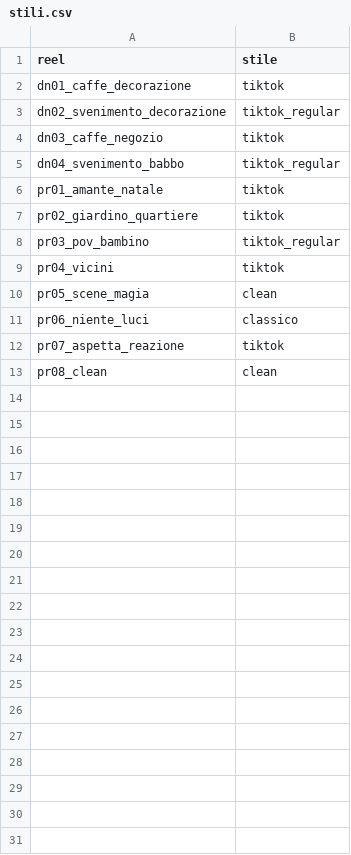
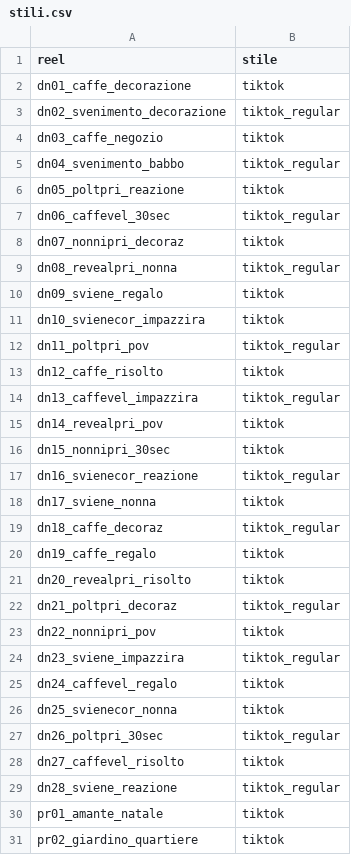
Before and after one commit to yassineben2004-droid/auto-edit-post, a CSV file: clip_montate/donidinatale/stili.csv, drawn as a sheet; only a part is shown; the shorter side is filled out with more unchanged rows; the diff covers the shown part only.

Commit message:
reel montati 2026-11-19 09:38

```diff
--- a/clip_montate/donidinatale/stili.csv
+++ b/clip_montate/donidinatale/stili.csv
@@ -5,2 +5,26 @@ dn03_caffe_negozio,tiktok
 dn04_svenimento_babbo,tiktok_regular
+dn05_poltpri_reazione,tiktok
+dn06_caffevel_30sec,tiktok_regular
+dn07_nonnipri_decoraz,tiktok
+dn08_revealpri_nonna,tiktok_regular
+dn09_sviene_regalo,tiktok
+dn10_svienecor_impazzira,tiktok
+dn11_poltpri_pov,tiktok_regular
+dn12_caffe_risolto,tiktok
+dn13_caffevel_impazzira,tiktok_regular
+dn14_revealpri_pov,tiktok
+dn15_nonnipri_30sec,tiktok
+dn16_svienecor_reazione,tiktok_regular
+dn17_sviene_nonna,tiktok
+dn18_caffe_decoraz,tiktok_regular
+dn19_caffe_regalo,tiktok
+dn20_revealpri_risolto,tiktok
+dn21_poltpri_decoraz,tiktok_regular
+dn22_nonnipri_pov,tiktok
+dn23_sviene_impazzira,tiktok_regular
+dn24_caffevel_regalo,tiktok
+dn25_svienecor_nonna,tiktok
+dn26_poltpri_30sec,tiktok_regular
+dn27_caffevel_risolto,tiktok
+dn28_sviene_reazione,tiktok_regular
 pr01_amante_natale,tiktok
```
Also changed, not shown: 16 added rows elsewhere in this file, 40 other files.
